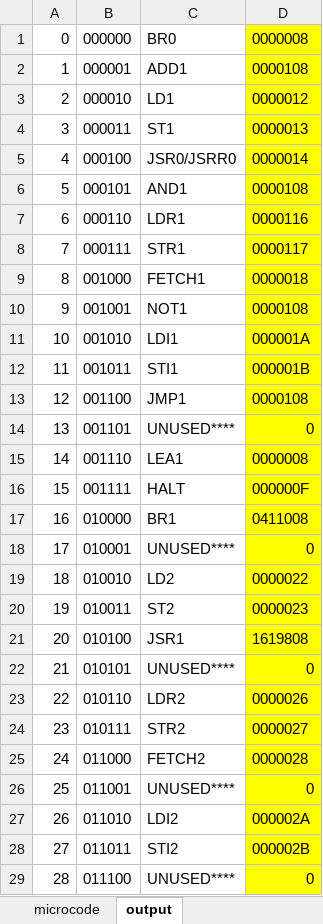
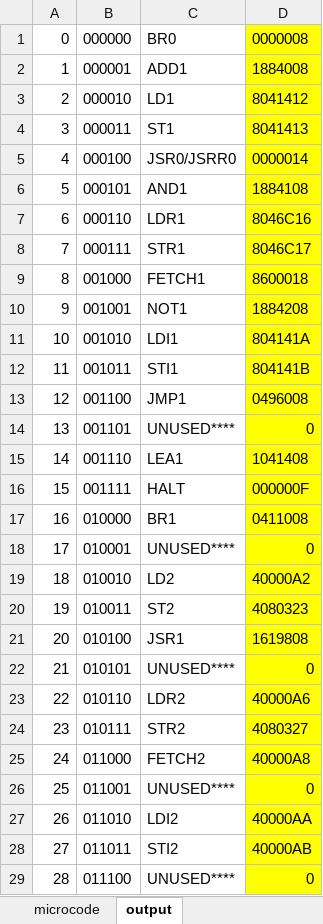
Before and after one commit to ivan-jorge001/CS_2110, an Excel workbook: hw04/microcode.xlsx, sheet output, drawn as a sheet; only a part is shown; values as stored, in another font and other column widths than the file's, no borders; the diff covers the shown part only; the diff names each change by its address in the sheet, - before the commit and + after, or states it on an @@ line.

```diff
--- a/hw04/microcode.xlsx (sheet output)
+++ b/hw04/microcode.xlsx (sheet output)
-D2: 0000108
+D2: 1884008
-D3: 0000012
+D3: 8041412
-D4: 0000013
+D4: 8041413
-D6: 0000108
+D6: 1884108
-D7: 0000116
+D7: 8046C16
-D8: 0000117
+D8: 8046C17
-D9: 0000018
+D9: 8600018
-D10: 0000108
+D10: 1884208
-D11: 000001A
+D11: 804141A
-D12: 000001B
+D12: 804141B
-D13: 0000108
+D13: 0496008
-D15: 0000008
+D15: 1041408
-D19: 0000022
+D19: 40000A2
-D20: 0000023
+D20: 4080323
-D23: 0000026
+D23: 40000A6
-D24: 0000027
+D24: 4080327
-D25: 0000028
+D25: 40000A8
-D27: 000002A
+D27: 40000AA
-D28: 000002B
+D28: 40000AB
```
Also changed, not shown: 11 edited cells elsewhere in this sheet, sheet microcode, 8 other files.
